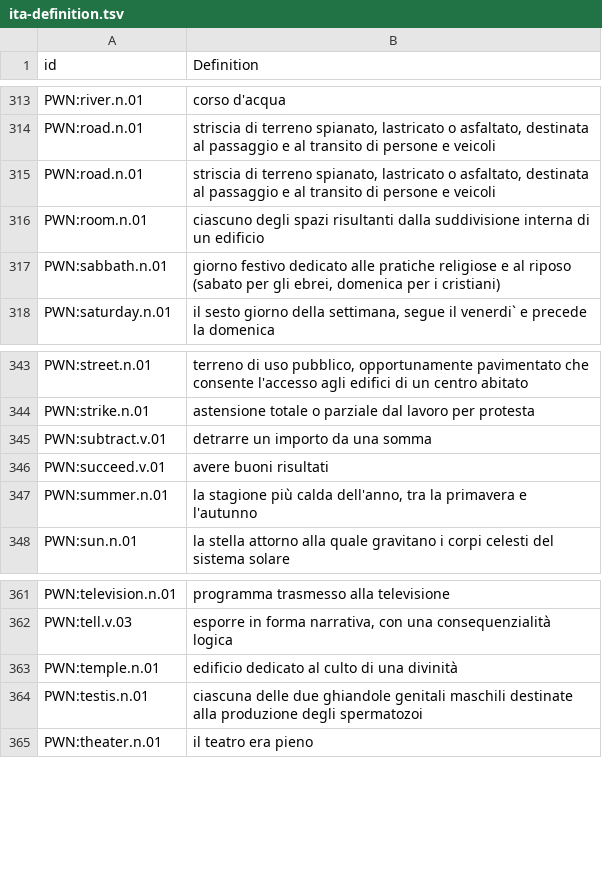
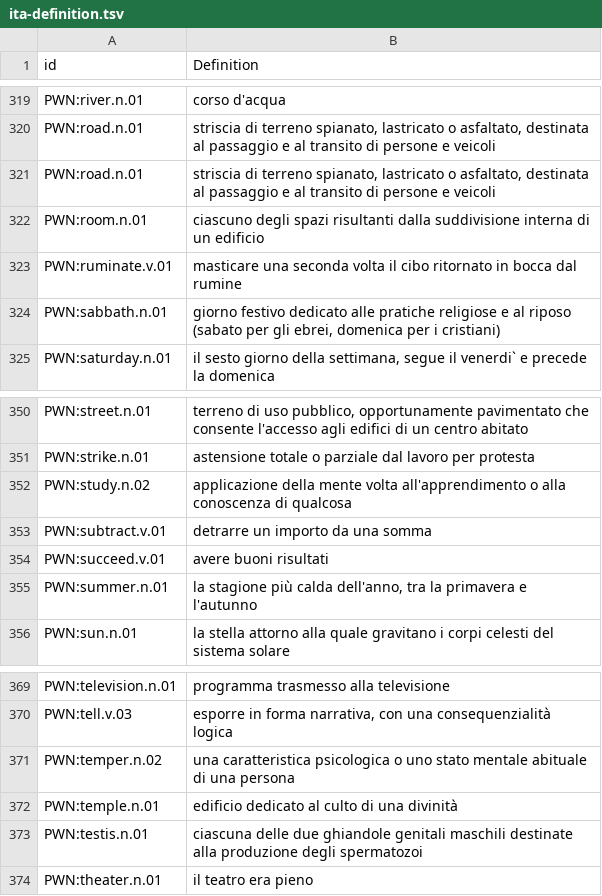
Before and after one commit to barumau/panlexia, a TSV file: concepts/I/ita-definition.tsv, drawn as a sheet; only a part is shown, gaps mark what is left out; the diff covers the shown part only; the diff names each change by its address in the sheet, - before the commit and + after, or states it on an @@ line.

```diff
--- a/concepts/I/ita-definition.tsv
+++ b/concepts/I/ita-definition.tsv
+row 323: PWN:ruminate.v.01 | masticare una seconda volta il cibo ritornato in bocca dal rumine
+row 352: PWN:study.n.02 | applicazione della mente volta all'apprendimento o alla conoscenza di qualcosa
+row 371: PWN:temper.n.02 | una caratteristica psicologica o uno stato mentale abituale di una persona
```
Also changed, not shown: 6 added rows elsewhere in this file, concepts/I/ind-definition.tsv, 5 other files.
